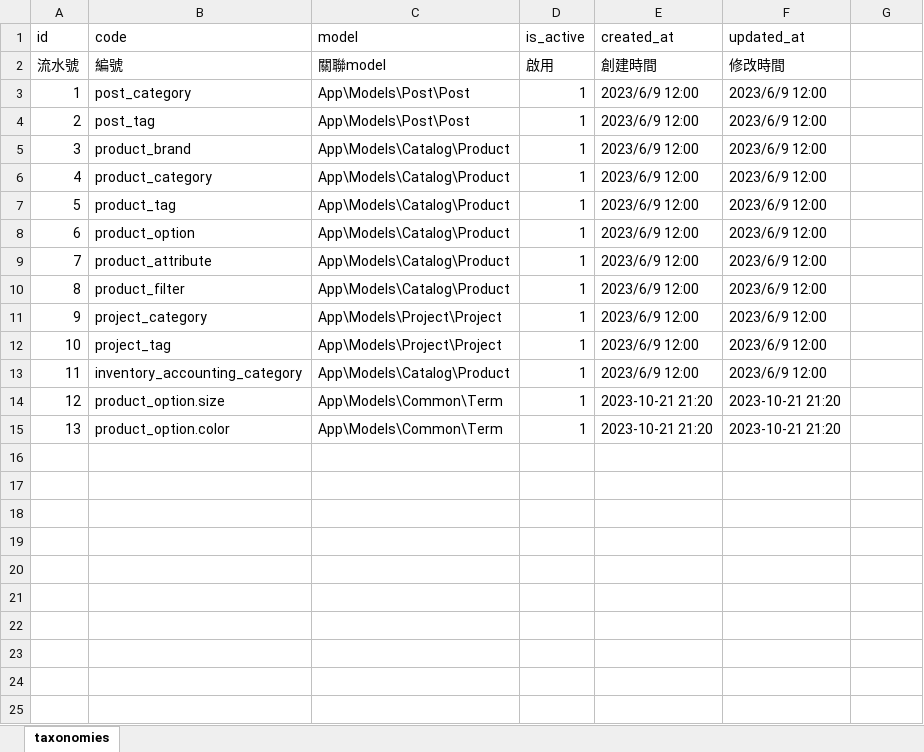
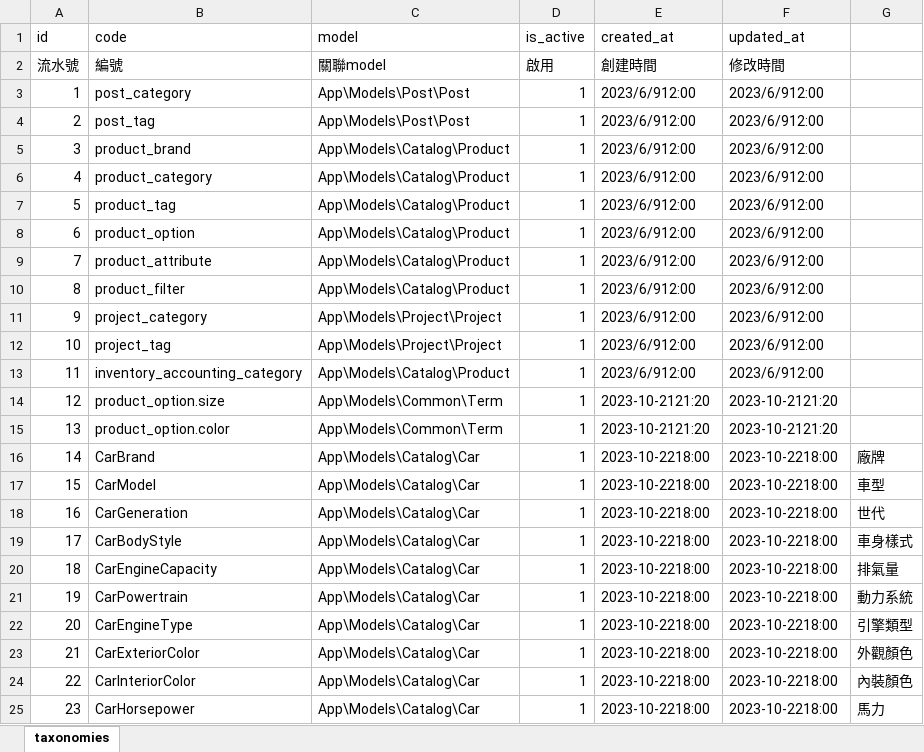
Before and after one commit to ronrun/laravel-ocadmin, an Excel workbook: database/imports/taxonomies.xlsx, sheet taxonomies, drawn as a sheet; values as stored, in another font and other column widths than the file's, no borders; the diff names each change by its address in the sheet, - before the commit and + after, or states it on an @@ line.

```diff
--- a/database/imports/taxonomies.xlsx (sheet taxonomies)
+++ b/database/imports/taxonomies.xlsx (sheet taxonomies)
-E3:E13 (created_at): 2023/6/9 12:00
+E3:E13 (created_at): 2023/6/912:00
-F3:F13 (updated_at): 2023/6/9 12:00
+F3:F13 (updated_at): 2023/6/912:00
-E14:E15 (created_at): 2023-10-21 21:20
+E14:E15 (created_at): 2023-10-2121:20
-F14:F15 (updated_at): 2023-10-21 21:20
+F14:F15 (updated_at): 2023-10-2121:20
+row 16: 14 | CarBrand | App\Models\Catalog\Car | 1 | 2023-10-2218:00 | 2023-10-2218:00 | 廠牌
+row 17: 15 | CarModel | App\Models\Catalog\Car | 1 | 2023-10-2218:00 | 2023-10-2218:00 | 車型
+row 18: 16 | CarGeneration | App\Models\Catalog\Car | 1 | 2023-10-2218:00 | 2023-10-2218:00 | 世代
+row 19: 17 | CarBodyStyle | App\Models\Catalog\Car | 1 | 2023-10-2218:00 | 2023-10-2218:00 | 車身樣式
+row 20: 18 | CarEngineCapacity | App\Models\Catalog\Car | 1 | 2023-10-2218:00 | 2023-10-2218:00 | 排氣量
+row 21: 19 | CarPowertrain | App\Models\Catalog\Car | 1 | 2023-10-2218:00 | 2023-10-2218:00 | 動力系統
+row 22: 20 | CarEngineType | App\Models\Catalog\Car | 1 | 2023-10-2218:00 | 2023-10-2218:00 | 引擎類型
+row 23: 21 | CarExteriorColor | App\Models\Catalog\Car | 1 | 2023-10-2218:00 | 2023-10-2218:00 | 外觀顏色
+row 24: 22 | CarInteriorColor | App\Models\Catalog\Car | 1 | 2023-10-2218:00 | 2023-10-2218:00 | 內裝顏色
+row 25: 23 | CarHorsepower | App\Models\Catalog\Car | 1 | 2023-10-2218:00 | 2023-10-2218:00 | 馬力
```
Also changed, not shown: database/imports/taxonomy_metas.xlsx, database/imports/term_metas.xlsx, 17 other files.
